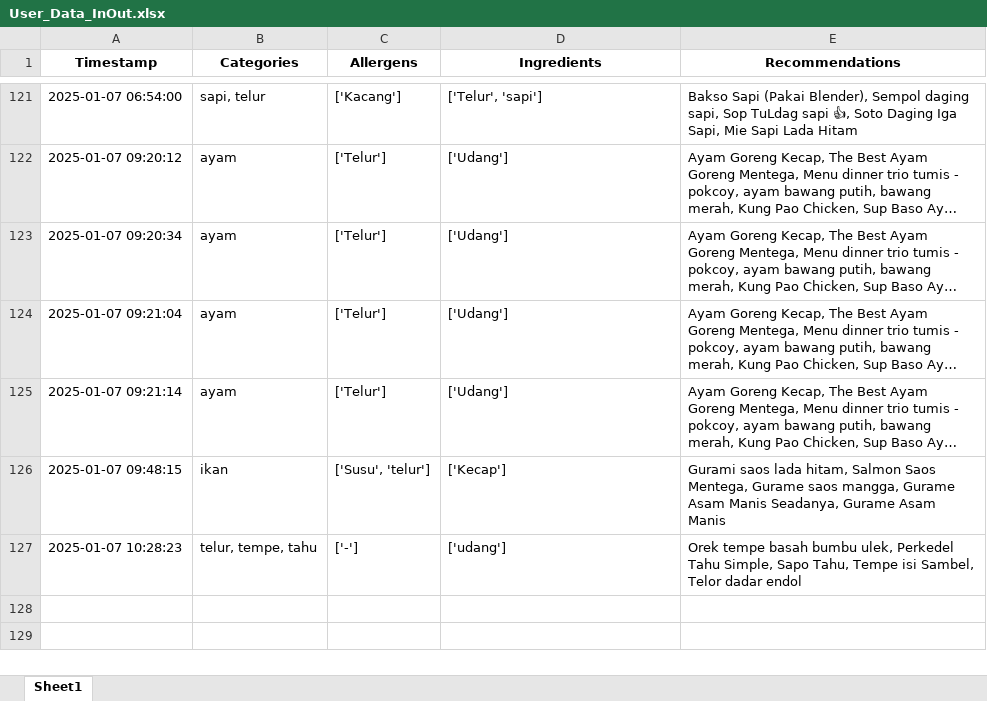
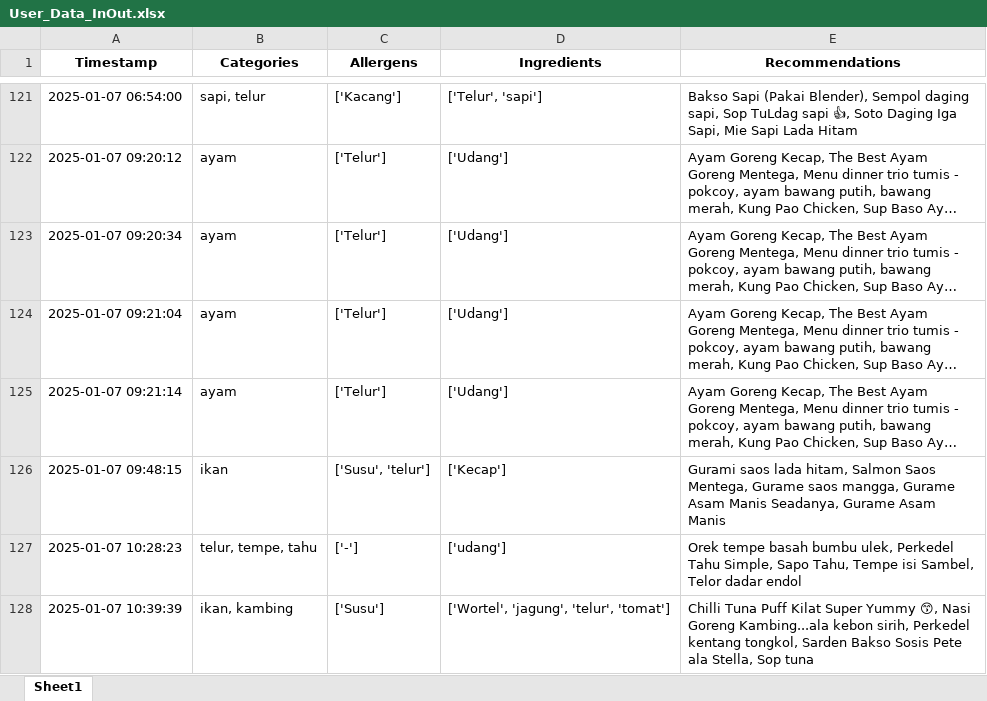
Before and after one commit to Panda-Bulat/panda, an Excel workbook: User_Data_InOut.xlsx, sheet Sheet1, drawn as a sheet; only a part is shown, gaps mark what is left out; long unchanged cells end in …; values as stored, in another font and other column widths than the file's, no borders; the diff names each change by its address in the sheet, - before the commit and + after, or states it on an @@ line.

Commit message:
Updating user data

```diff
--- a/User_Data_InOut.xlsx (sheet Sheet1)
+++ b/User_Data_InOut.xlsx (sheet Sheet1)
+row 128: 2025-01-07 10:39:39 | ikan, kambing | ['Susu'] | ['Wortel', 'jagung', 'telur', 'tomat'] | Chilli Tuna Puff Kilat Super Yummy 😙, Nasi Goreng Kambing...ala kebon sirih, Perkedel kentang tongkol, Sarden Bakso Sosis Pete ala Stella, Sop tuna
```
